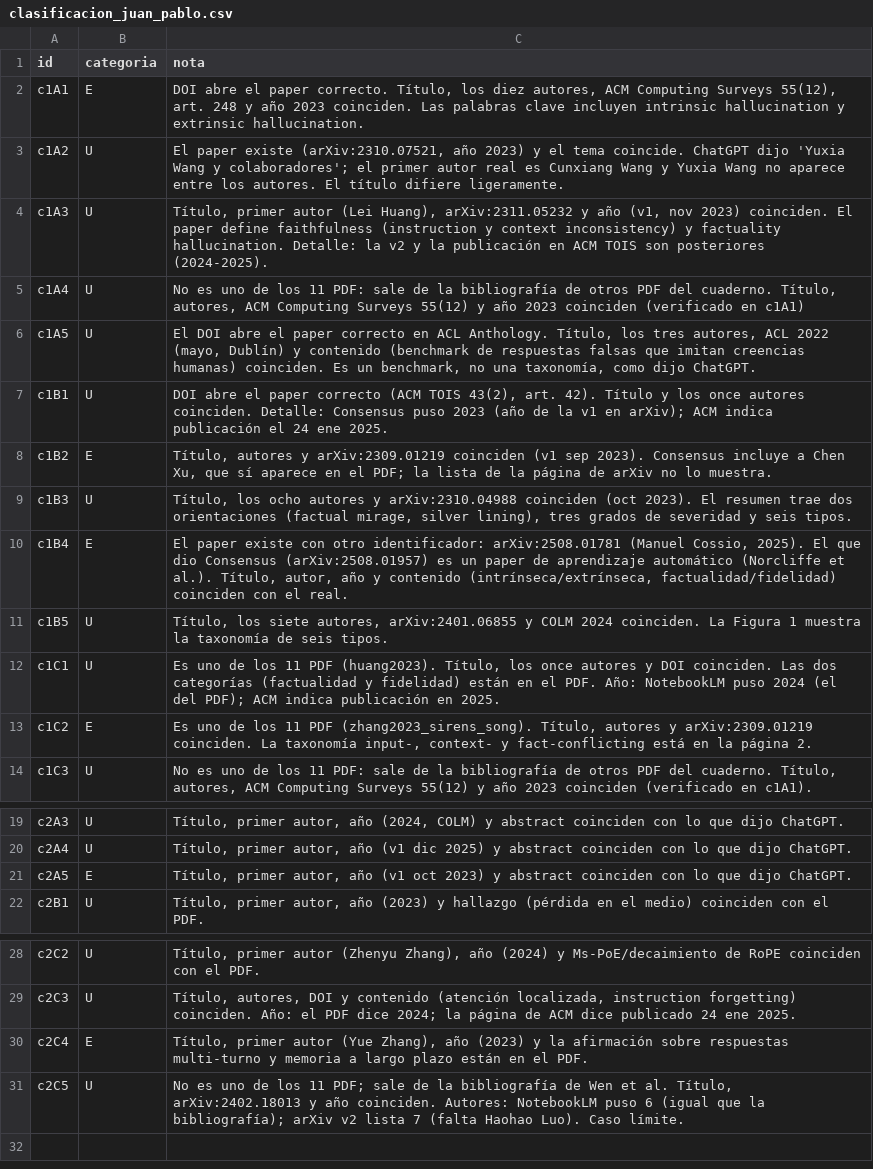
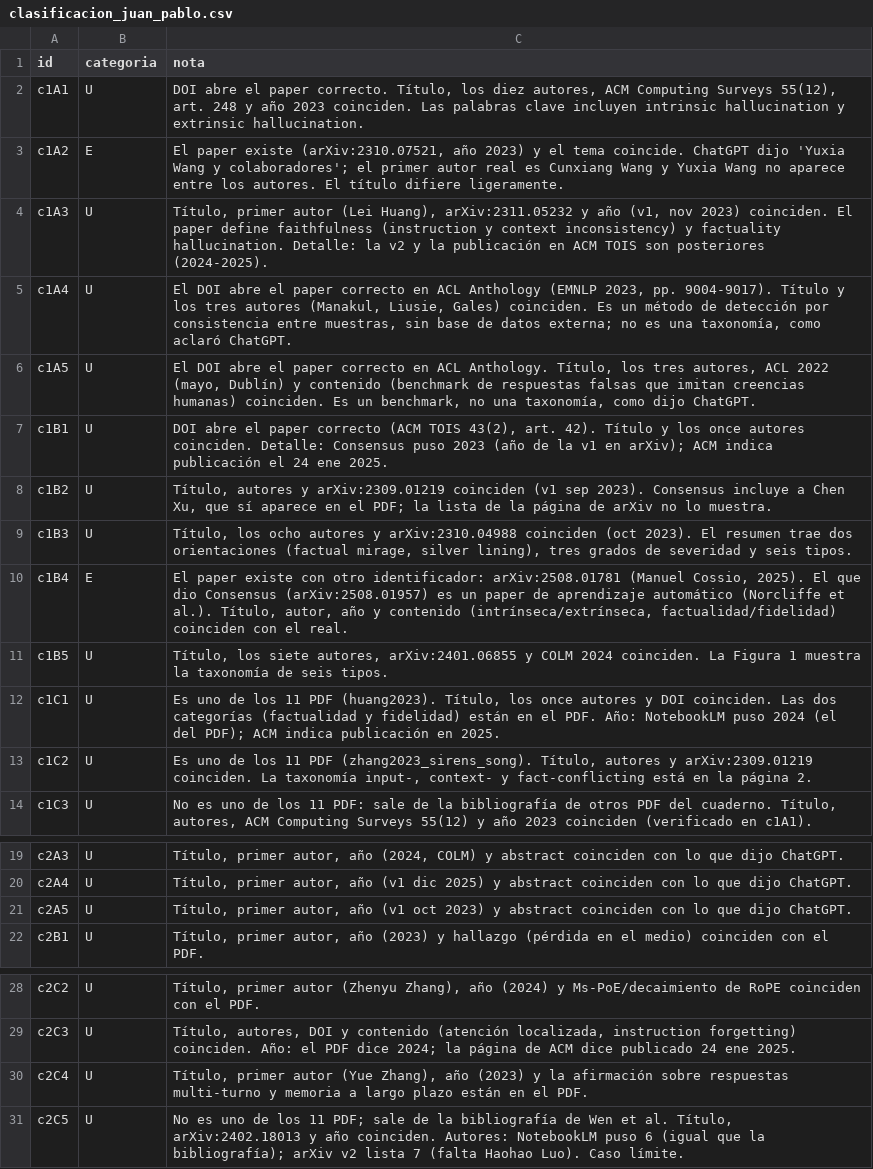
Before and after one commit to CristianVallejo0104/Consultoria, a CSV file: nada_sin_fuente/02_experimento/clasificacion_juan_pablo.csv, drawn as a sheet; only a part is shown, gaps mark what is left out.

Commit message:
Clasificación de Juan Pablo: categorías coherentes con las notas y nota de c1A4 (SelfCheckGPT)

```diff
--- a/nada_sin_fuente/02_experimento/clasificacion_juan_pablo.csv
+++ b/nada_sin_fuente/02_experimento/clasificacion_juan_pablo.csv
@@ -1,9 +1,9 @@
 id,categoria,nota
-c1A1,E,"DOI abre el paper correcto. Título, los diez autores, ACM Computing Surveys 55(12), art. 248 y año 2023 coinciden. Las palabras clave incluyen intrinsic hallucination y extrinsic hallucination."
-c1A2,U,"El paper existe (arXiv:2310.07521, año 2023) y el tema coincide. ChatGPT dijo 'Yuxia Wang y colaboradores'; el primer autor real es Cunxiang Wang y Yuxia Wang no aparece entre los autores. El título difiere ligeramente."
+c1A1,U,"DOI abre el paper correcto. Título, los diez autores, ACM Computing Surveys 55(12), art. 248 y año 2023 coinciden. Las palabras clave incluyen intrinsic hallucination y extrinsic hallucination."
+c1A2,E,"El paper existe (arXiv:2310.07521, año 2023) y el tema coincide. ChatGPT dijo 'Yuxia Wang y colaboradores'; el primer autor real es Cunxiang Wang y Yuxia Wang no aparece entre los autores. El título difiere ligeramente."
 c1A3,U,"Título, primer autor (Lei Huang), arXiv:2311.05232 y año (v1, nov 2023) coinciden. El paper define faithfulness (instruction y context inconsistency) y factuality hallucination. Detalle: la v2 y la publicación en ACM TOIS son posteriores (2024-2025)."
-c1A4,U,"No es uno de los 11 PDF: sale de la bibliografía de otros PDF del cuaderno. Título, autores, ACM Computing Surveys 55(12) y año 2023 coinciden (verificado en c1A1)"
+c1A4,U,"El DOI abre el paper correcto en ACL Anthology (EMNLP 2023, pp. 9004-9017). Título y los tres autores (Manakul, Liusie, Gales) coinciden. Es un método de detección por consistencia entre muestras, sin base de datos externa; no es una taxonomía, como aclaró ChatGPT."
 c1A5,U,"El DOI abre el paper correcto en ACL Anthology. Título, los tres autores, ACL 2022 (mayo, Dublín) y contenido (benchmark de respuestas falsas que imitan creencias humanas) coinciden. Es un benchmark, no una taxonomía, como dijo ChatGPT."
 c1B1,U,"DOI abre el paper correcto (ACM TOIS 43(2), art. 42). Título y los once autores coinciden. Detalle: Consensus puso 2023 (año de la v1 en arXiv); ACM indica publicación el 24 ene 2025."
-c1B2,E,"Título, autores y arXiv:2309.01219 coinciden (v1 sep 2023). Consensus incluye a Chen Xu, que sí aparece en el PDF; la lista de la página de arXiv no lo muestra."
+c1B2,U,"Título, autores y arXiv:2309.01219 coinciden (v1 sep 2023). Consensus incluye a Chen Xu, que sí aparece en el PDF; la lista de la página de arXiv no lo muestra."
 c1B3,U,"Título, los ocho autores y arXiv:2310.04988 coinciden (oct 2023). El resumen trae dos orientaciones (factual mirage, silver lining), tres grados de severidad y seis tipos."
@@ -12,3 +12,3 @@ c1B5,U,"Título, los siete autores, arXiv:2401.06855 y COLM 2024 coinciden. La F
 c1C1,U,"Es uno de los 11 PDF (huang2023). Título, los once autores y DOI coinciden. Las dos categorías (factualidad y fidelidad) están en el PDF. Año: NotebookLM puso 2024 (el del PDF); ACM indica publicación en 2025."
-c1C2,E,"Es uno de los 11 PDF (zhang2023_sirens_song). Título, autores y arXiv:2309.01219 coinciden. La taxonomía input-, context- y fact-conflicting está en la página 2."
+c1C2,U,"Es uno de los 11 PDF (zhang2023_sirens_song). Título, autores y arXiv:2309.01219 coinciden. La taxonomía input-, context- y fact-conflicting está en la página 2."
 c1C3,U,"No es uno de los 11 PDF: sale de la bibliografía de otros PDF del cuaderno. Título, autores, ACM Computing Surveys 55(12) y año 2023 coinciden (verificado en c1A1)."
@@ -20,3 +20,3 @@ c2A3,U,"Título, primer autor, año (2024, COLM) y abstract coinciden con lo que
 c2A4,U,"Título, primer autor, año (v1 dic 2025) y abstract coinciden con lo que dijo ChatGPT."
-c2A5,E,"Título, primer autor, año (v1 oct 2023) y abstract coinciden con lo que dijo ChatGPT."
+c2A5,U,"Título, primer autor, año (v1 oct 2023) y abstract coinciden con lo que dijo ChatGPT."
 c2B1,U,"Título, primer autor, año (2023) y hallazgo (pérdida en el medio) coinciden con el PDF."
@@ -29,3 +29,3 @@ c2C2,U,"Título, primer autor (Zhenyu Zhang), año (2024) y Ms-PoE/decaimiento d
 c2C3,U,"Título, autores, DOI y contenido (atención localizada, instruction forgetting) coinciden. Año: el PDF dice 2024; la página de ACM dice publicado 24 ene 2025."
-c2C4,E,"Título, primer autor (Yue Zhang), año (2023) y la afirmación sobre respuestas multi-turno y memoria a largo plazo están en el PDF."
+c2C4,U,"Título, primer autor (Yue Zhang), año (2023) y la afirmación sobre respuestas multi-turno y memoria a largo plazo están en el PDF."
 c2C5,U,"No es uno de los 11 PDF; sale de la bibliografía de Wen et al. Título, arXiv:2402.18013 y año coinciden. Autores: NotebookLM puso 6 (igual que la bibliografía); arXiv v2 lista 7 (falta Haohao Luo). Caso límite."
```
